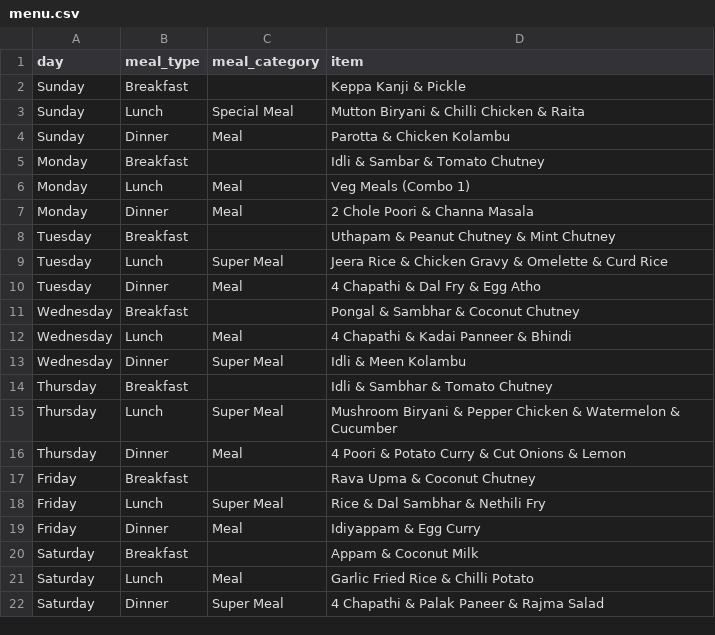
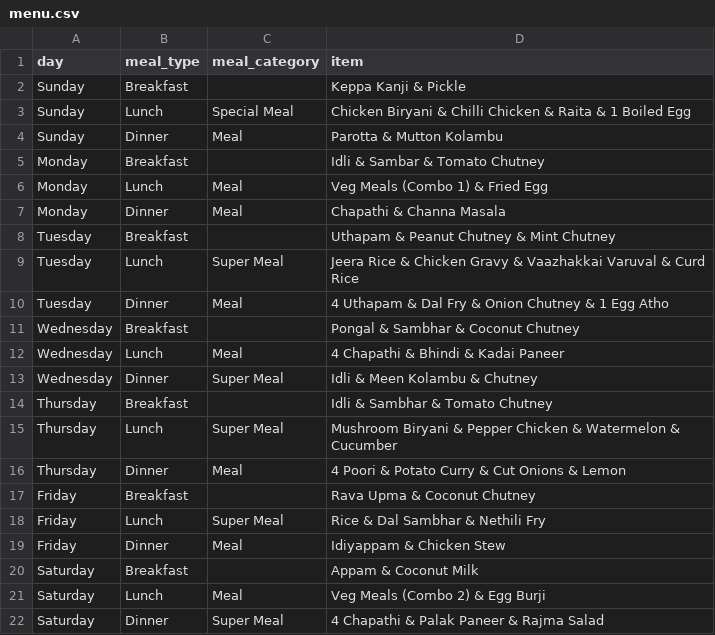
Before and after one commit to myna-kitchen/myna-kitchen.github.io, a CSV file: data/menu.csv, drawn as a sheet.

```diff
--- a/data/menu.csv
+++ b/data/menu.csv
@@ -2,13 +2,13 @@ day,meal_type,meal_category,item
 Sunday,Breakfast,,Keppa Kanji & Pickle
-Sunday,Lunch,Special Meal,Mutton Biryani & Chilli Chicken & Raita
-Sunday,Dinner,Meal,Parotta & Chicken Kolambu
+Sunday,Lunch,Special Meal,Chicken Biryani & Chilli Chicken & Raita & 1 Boiled Egg
+Sunday,Dinner,Meal,Parotta & Mutton Kolambu
 Monday,Breakfast,,Idli & Sambar & Tomato Chutney
-Monday,Lunch,Meal,Veg Meals (Combo 1)
-Monday,Dinner,Meal,2 Chole Poori & Channa Masala
+Monday,Lunch,Meal,Veg Meals (Combo 1) & Fried Egg
+Monday,Dinner,Meal,Chapathi & Channa Masala
 Tuesday,Breakfast,,Uthapam & Peanut Chutney & Mint Chutney
-Tuesday,Lunch,Super Meal,Jeera Rice & Chicken Gravy & Omelette & Curd Rice
-Tuesday,Dinner,Meal,4 Chapathi & Dal Fry & Egg Atho
+Tuesday,Lunch,Super Meal,Jeera Rice & Chicken Gravy & Vaazhakkai Varuval & Curd Rice
+Tuesday,Dinner,Meal,4 Uthapam & Dal Fry & Onion Chutney & 1 Egg Atho
 Wednesday,Breakfast,,Pongal & Sambhar & Coconut Chutney
-Wednesday,Lunch,Meal,4 Chapathi & Kadai Panneer & Bhindi
-Wednesday,Dinner,Super Meal,Idli & Meen Kolambu
+Wednesday,Lunch,Meal,4 Chapathi & Bhindi & Kadai Paneer
+Wednesday,Dinner,Super Meal,Idli & Meen Kolambu & Chutney
 Thursday,Breakfast,,Idli & Sambhar & Tomato Chutney
@@ -18,5 +18,5 @@ Friday,Breakfast,,Rava Upma & Coconut Chutney
 Friday,Lunch,Super Meal,Rice & Dal Sambhar & Nethili Fry
-Friday,Dinner,Meal,Idiyappam & Egg Curry
+Friday,Dinner,Meal,Idiyappam & Chicken Stew
 Saturday,Breakfast,,Appam & Coconut Milk
-Saturday,Lunch,Meal,Garlic Fried Rice & Chilli Potato
+Saturday,Lunch,Meal,Veg Meals (Combo 2) & Egg Burji
 Saturday,Dinner,Super Meal,4 Chapathi & Palak Paneer & Rajma Salad
```
Also changed, not shown: data/veg_menu.csv.
